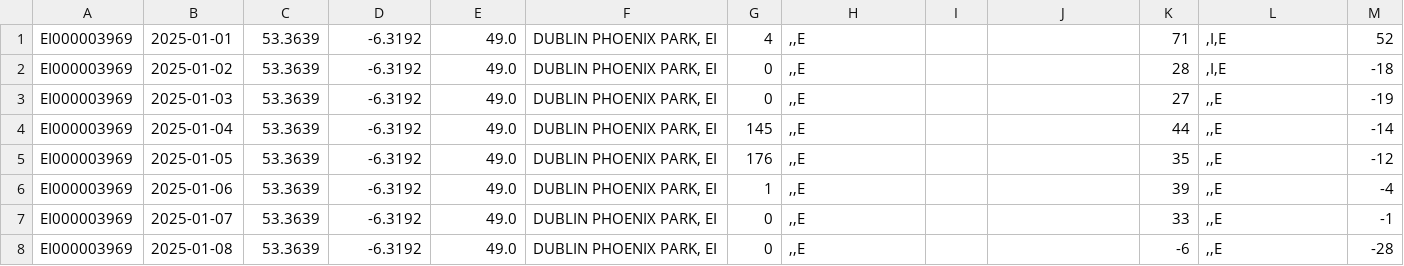
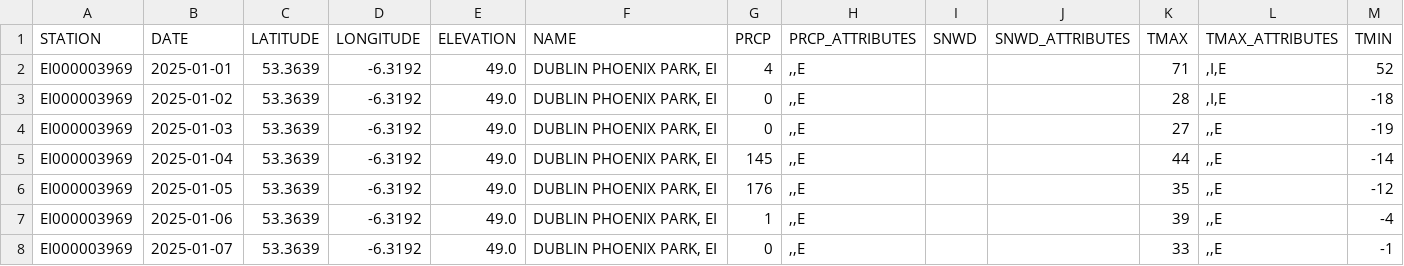
Before and after one commit to BidoofMadeArceus/AI-small-projects, a CSV file: RainChance/RainChanceData.csv, drawn as a sheet; only a part is shown; the shorter side is filled out with more unchanged rows; rows hold the shown columns only; the diff names each change by its address in the sheet, - before the commit and + after, or states it on an @@ line.

Commit message:
Update RainChanceData.csv

```diff
--- a/RainChance/RainChanceData.csv
+++ b/RainChance/RainChanceData.csv
+row 1: STATION | DATE | LATITUDE | LONGITUDE | ELEVATION | NAME | PRCP | PRCP_ATTRIBUTES | SNWD | SNWD_ATTRIBUTES | TMAX | TMAX_ATTRIBUTES | TMIN
```
